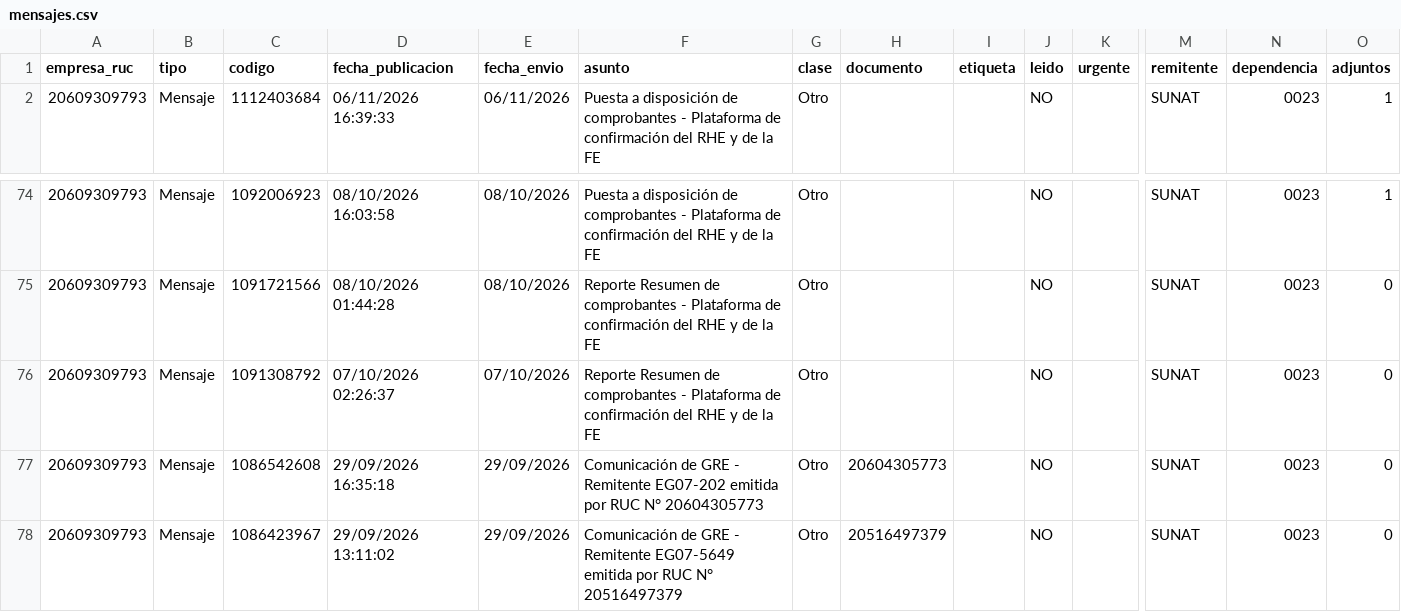
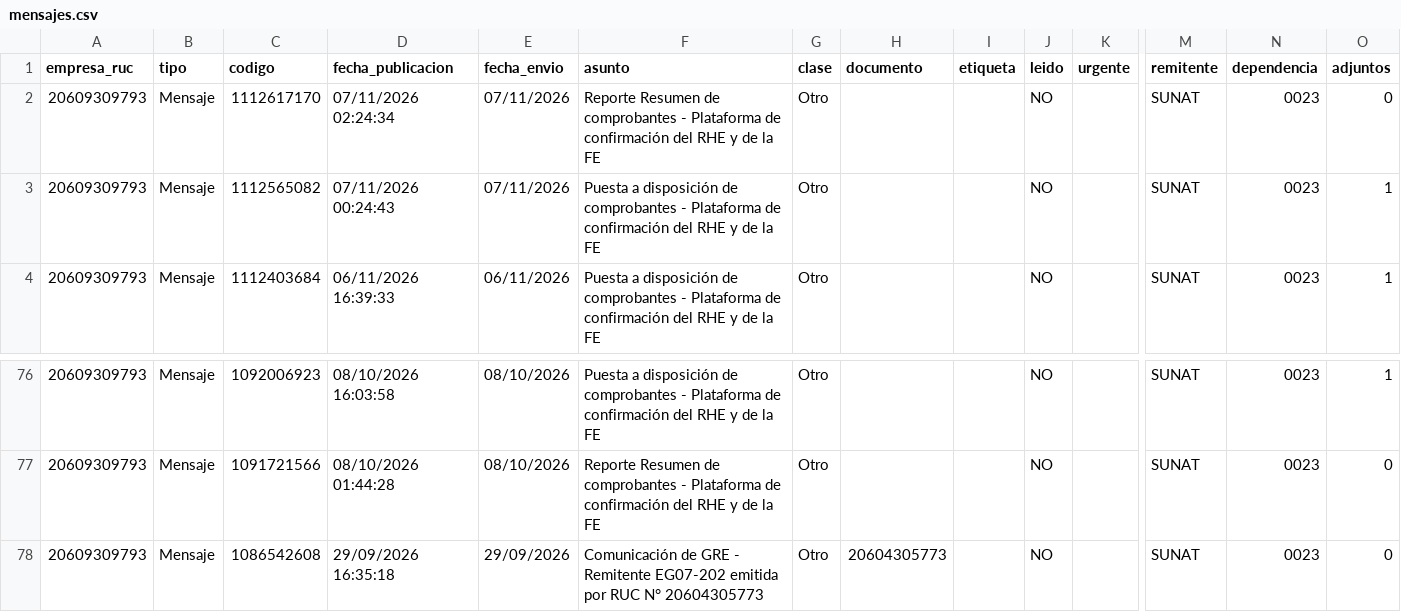
Before and after one commit to Aquivan/Claude, a CSV file: notificaciones/datos/20609309793/mensajes.csv, drawn as a sheet; only a part is shown, gaps mark what is left out; the shorter side is filled out with more unchanged rows; removed rows and columns are numbered as before the commit, all else as after; rows hold the shown columns only; the diff names each change by its address in the sheet, - before the commit and + after, or states it on an @@ line.

```diff
--- a/notificaciones/datos/20609309793/mensajes.csv
+++ b/notificaciones/datos/20609309793/mensajes.csv
+row 2: 20609309793 | Mensaje | 1112617170 | 07/11/2026 02:24:34 | 07/11/2026 | Reporte Resumen de comprobantes - Plataforma de confirmación del RHE y de la FE | Otro |  |  | NO |  | SUNAT | 0023 | 0
+row 3: 20609309793 | Mensaje | 1112565082 | 07/11/2026 00:24:43 | 07/11/2026 | Puesta a disposición de comprobantes - Plataforma de confirmación del RHE y de la FE | Otro |  |  | NO |  | SUNAT | 0023 | 1
-row 76: 20609309793 | Mensaje | 1091308792 | 07/10/2026 02:26:37 | 07/10/2026 | Reporte Resumen de comprobantes - Plataforma de confirmación del RHE y de la FE | Otro |  |  | NO |  | SUNAT | 0023 | 0
```
Also changed, not shown: notificaciones/datos/20447623669/mensajes.csv, notificaciones/datos/20447968216/mensajes.csv, 3 other files.
